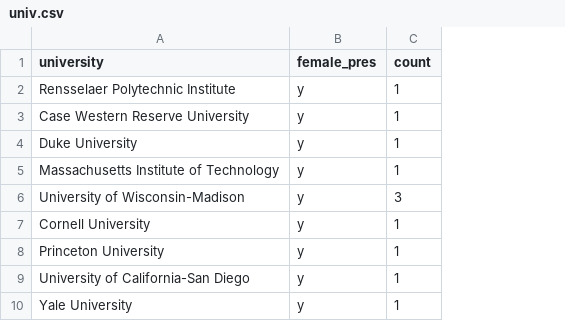
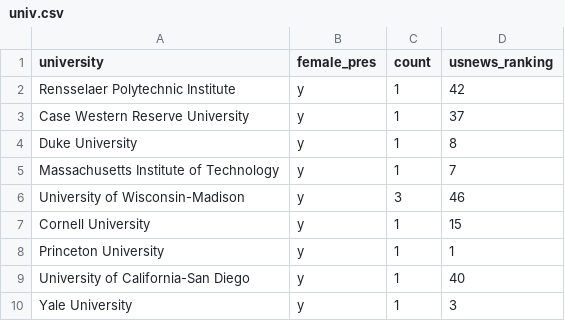
Before and after one commit to ssdatar/university-presidents, a CSV file: data/univ.csv, drawn as a sheet; only a part is shown; the diff names each change by its address in the sheet, - before the commit and + after, or states it on an @@ line.

Commit message:
Added US News ranking

```diff
--- a/data/univ.csv
+++ b/data/univ.csv
+column D (usnews_ranking), rows 2-10: 42 | 37 | 8 | 7 | 46 | 15 | 1 | 40 | 3
```
